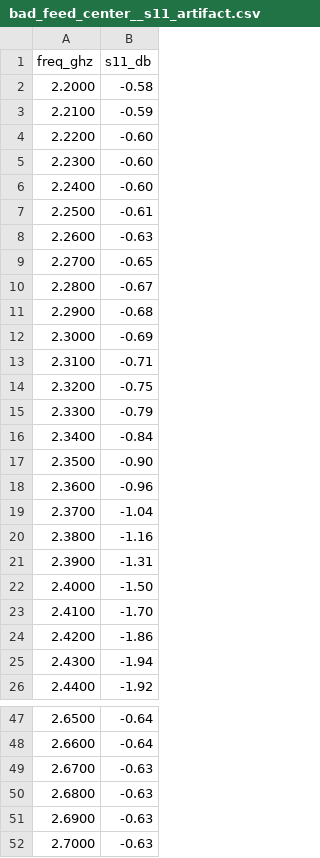
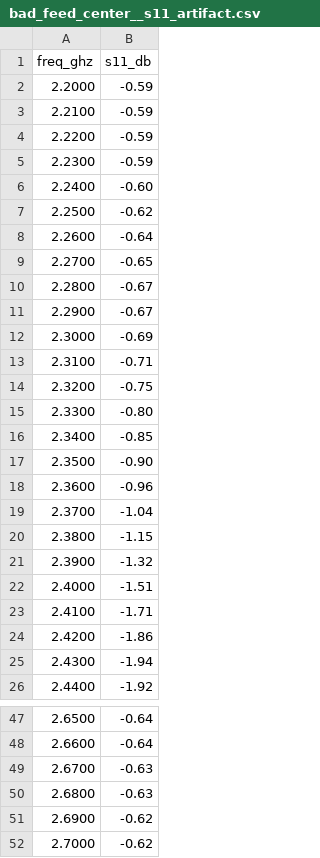
Before and after one commit to agent-next/sandbox, a CSV file: cookbook/rf-openems/media/data/traces/bad_feed_center__s11_artifact.csv, drawn as a sheet; only a part is shown, gaps mark what is left out; the diff covers the shown part only.

Commit message:
chore(cookbook/rf-openems): re-collected judge data; min-S11 label clear of the verdict box

```diff
--- a/cookbook/rf-openems/media/data/traces/bad_feed_center__s11_artifact.csv
+++ b/cookbook/rf-openems/media/data/traces/bad_feed_center__s11_artifact.csv
@@ -1,12 +1,12 @@
 freq_ghz,s11_db
-2.2000,-0.58
+2.2000,-0.59
 2.2100,-0.59
-2.2200,-0.60
-2.2300,-0.60
+2.2200,-0.59
+2.2300,-0.59
 2.2400,-0.60
-2.2500,-0.61
-2.2600,-0.63
+2.2500,-0.62
+2.2600,-0.64
 2.2700,-0.65
 2.2800,-0.67
-2.2900,-0.68
+2.2900,-0.67
 2.3000,-0.69
@@ -14,4 +14,4 @@ freq_ghz,s11_db
 2.3200,-0.75
-2.3300,-0.79
-2.3400,-0.84
+2.3300,-0.80
+2.3400,-0.85
 2.3500,-0.90
@@ -19,6 +19,6 @@ freq_ghz,s11_db
 2.3700,-1.04
-2.3800,-1.16
-2.3900,-1.31
-2.4000,-1.50
-2.4100,-1.70
+2.3800,-1.15
+2.3900,-1.32
+2.4000,-1.51
+2.4100,-1.71
 2.4200,-1.86
@@ -50,3 +50,3 @@ freq_ghz,s11_db
 2.6800,-0.63
-2.6900,-0.63
-2.7000,-0.63
+2.6900,-0.62
+2.7000,-0.62
```
Also changed, not shown: 3 edited cells elsewhere in this file, cookbook/rf-openems/media/data/traces/bad_feed_center__s11_judge.csv, cookbook/rf-openems/media/data/traces/bad_patch_length__s11_artifact.csv, 46 other files.
